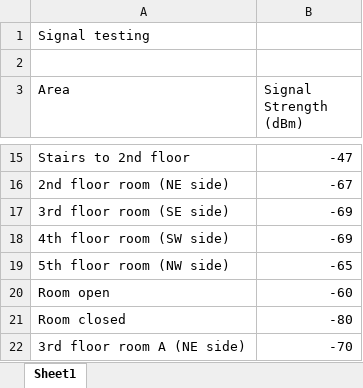
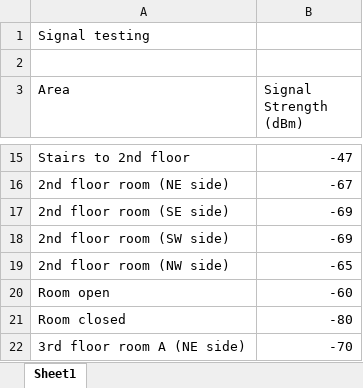
Before and after one commit to JonathanJD4/Countering-Drones, an Excel workbook: Experiment 4 - Indoors 2.4GHz/House testing results 2.4GHz.xlsx, sheet Sheet1, drawn as a sheet; only a part is shown, gaps mark what is left out; values as stored, in another font and other column widths than the file's, no borders; charts and pictures and table styles not drawn; the diff names each change by its address in the sheet, - before the commit and + after, or states it on an @@ line.

```diff
--- a/Experiment 4 - Indoors 2.4GHz/House testing results 2.4GHz.xlsx (sheet Sheet1)
+++ b/Experiment 4 - Indoors 2.4GHz/House testing results 2.4GHz.xlsx (sheet Sheet1)
-A17 (Area): 3rd floor room (SE side)
+A17 (Area): 2nd floor room (SE side)
-A18 (Area): 4th floor room (SW side)
+A18 (Area): 2nd floor room (SW side)
-A19 (Area): 5th floor room (NW side)
+A19 (Area): 2nd floor room (NW side)
```
Also changed, not shown: charts or pictures, Experiment 3 - Indoors 5GHz/House testing results 5GHz.xlsx, 2 other files.
